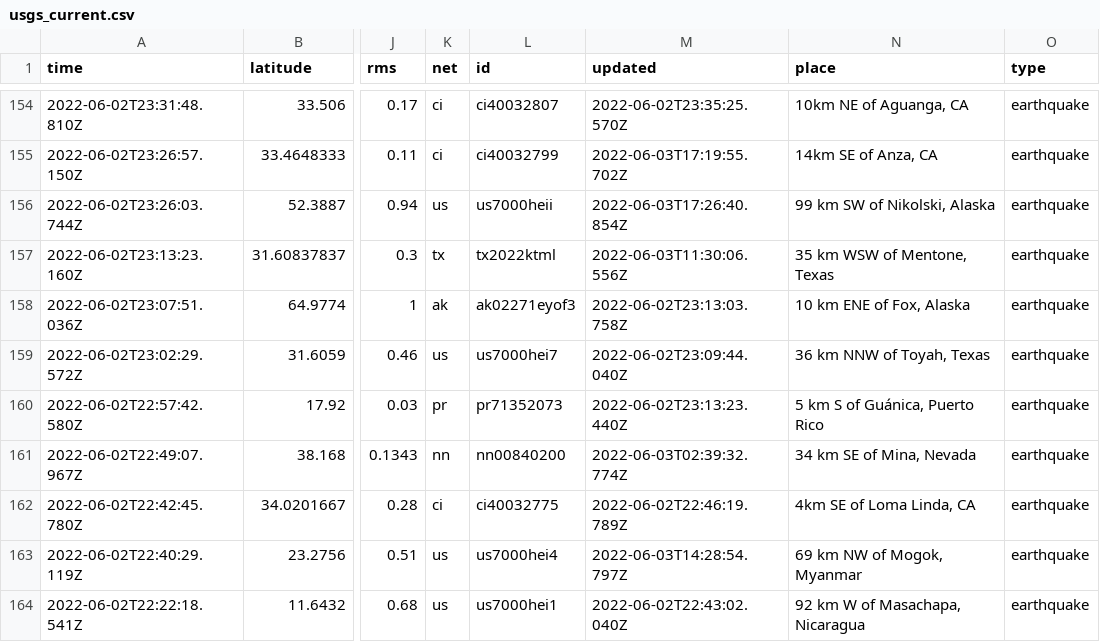
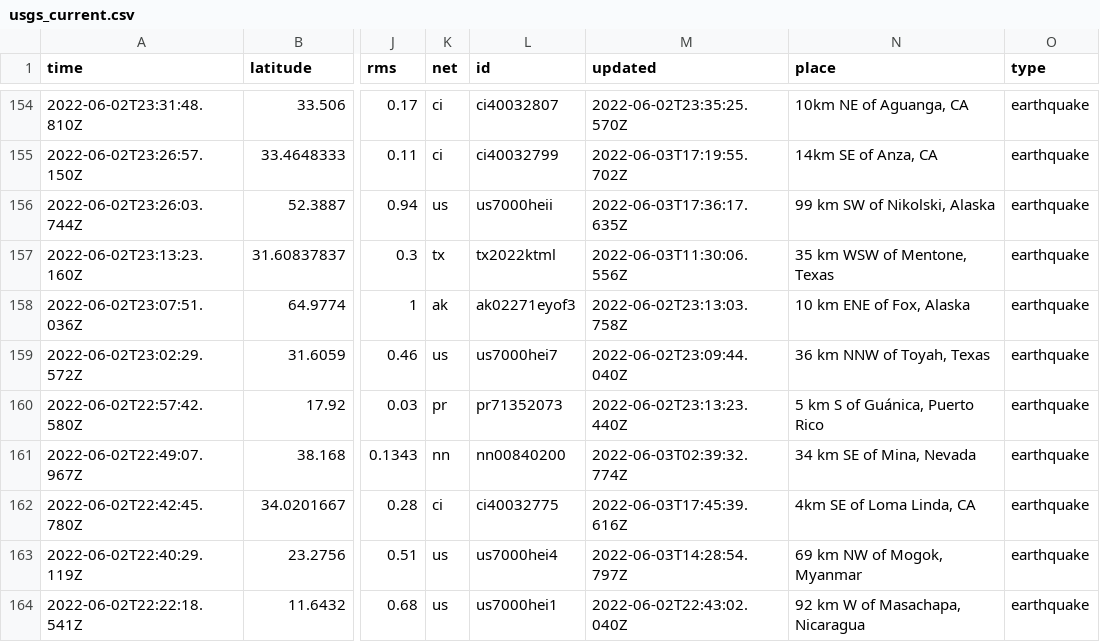
Before and after one commit to lalers/my-data-robot, a CSV file: usgs_current.csv, drawn as a sheet; only a part is shown, gaps mark what is left out; the diff covers the shown part only; the diff names each change by its address in the sheet, - before the commit and + after, or states it on an @@ line.

```diff
--- a/usgs_current.csv
+++ b/usgs_current.csv
-M156 (updated): 2022-06-03T17:26:40.854Z
+M156 (updated): 2022-06-03T17:36:17.635Z
-M162 (updated): 2022-06-02T22:46:19.789Z
+M162 (updated): 2022-06-03T17:45:39.616Z
```
Also changed, not shown: 4 added rows, 4 removed rows and 3 edited cells elsewhere in this file.
